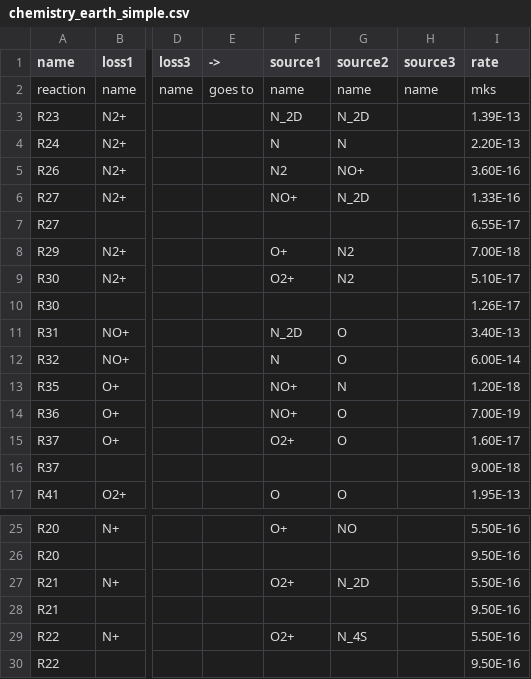
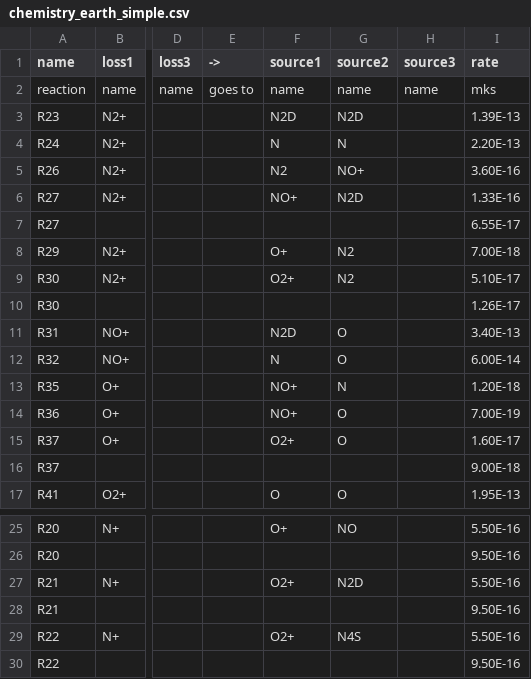
Before and after one commit to AetherModel/Aether, a CSV file: share/run/UA/inputs/chemistry_earth_simple.csv, drawn as a sheet; only a part is shown, gaps mark what is left out; the diff names each change by its address in the sheet, - before the commit and + after, or states it on an @@ line.

```diff
--- a/share/run/UA/inputs/chemistry_earth_simple.csv
+++ b/share/run/UA/inputs/chemistry_earth_simple.csv
-F3 (source1): N_2D
+F3 (source1): N2D
-G3 (source2): N_2D
+G3 (source2): N2D
-G6 (source2): N_2D
+G6 (source2): N2D
-F11 (source1): N_2D
+F11 (source1): N2D
-G27 (source2): N_2D
+G27 (source2): N2D
-G29 (source2): N_4S
+G29 (source2): N4S
```
Also changed, not shown: share/run/UA/inputs/chemistry_earth_richards.csv, share/run/UA/inputs/euv_59_v2.csv, 9 other files.
